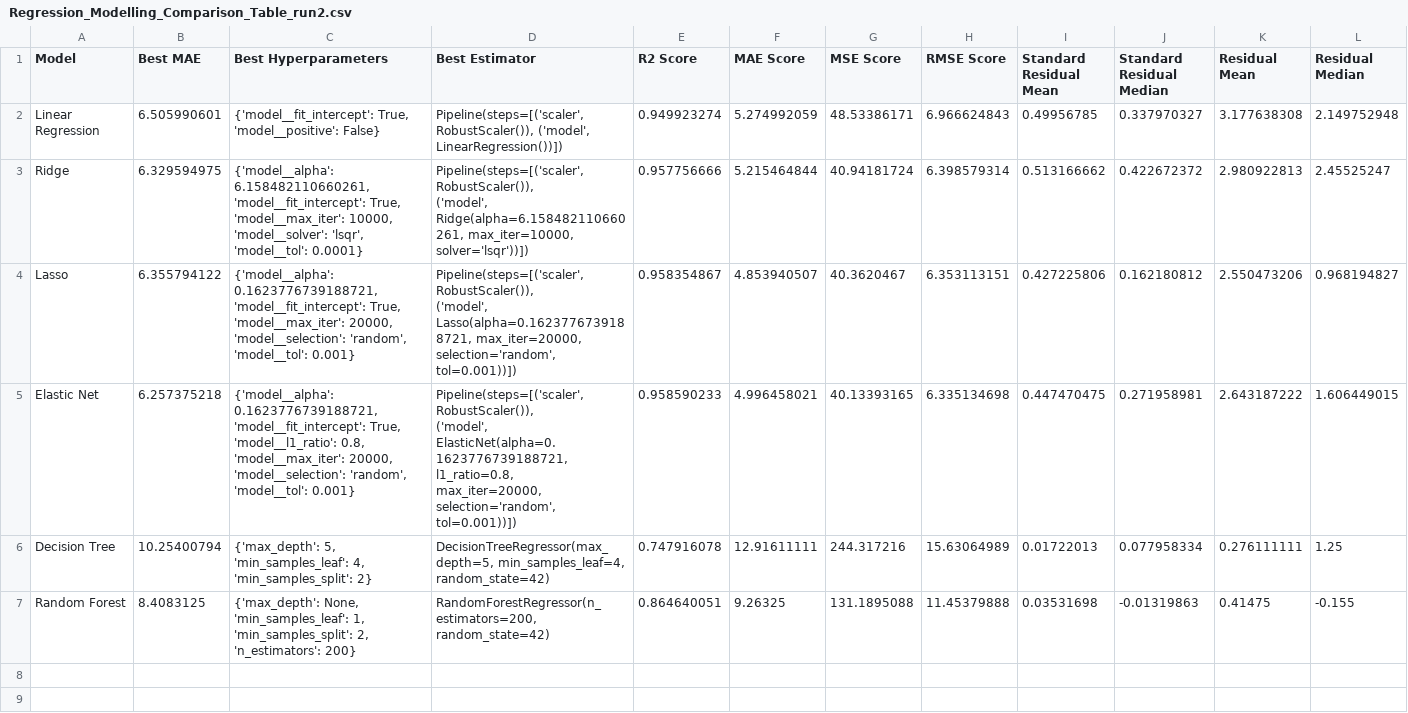
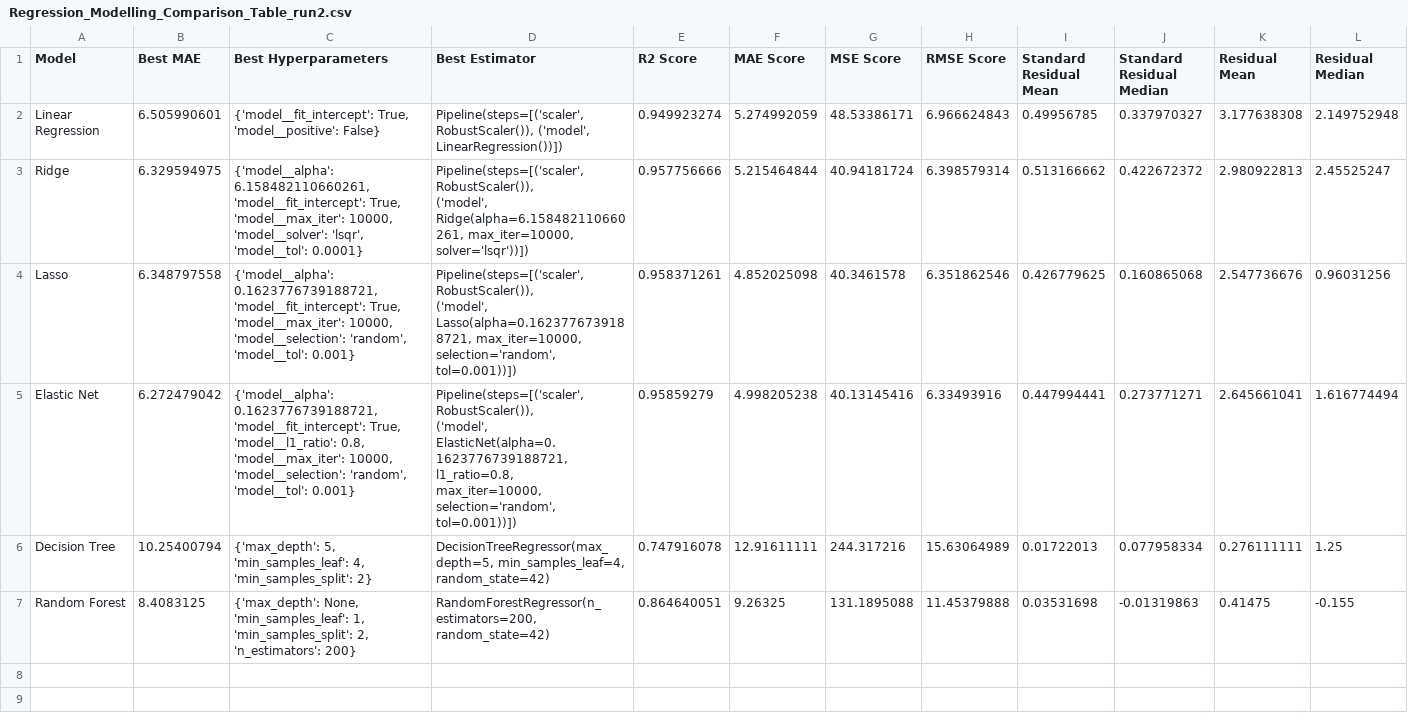
Before and after one commit to samgraftonwaters/Taskmaster_Analysis, a CSV file: Data/Script_Outputs/Regression_Modelling_Comparison_Table_run2.csv, drawn as a sheet; only a part is shown; removed rows and columns are numbered as before the commit, all else as after; ↵ is a line break in a cell; the diff covers the shown part only; the diff names each change by its address in the sheet, - before the commit and + after, or states it on an @@ line.

```diff
--- a/Data/Script_Outputs/Regression_Modelling_Comparison_Table_run2.csv
+++ b/Data/Script_Outputs/Regression_Modelling_Comparison_Table_run2.csv
-row 4: Lasso | 6.355794122 | {'model__alpha': 0.1623776739188721, 'model__fit_intercept': True, 'model__max_iter': 20000, 'model__selection': 'random', 'model__tol': 0.001} | Pipeline(steps=[('scaler', RobustScaler()), ↵ ('model', ↵ Lasso(alpha=0.1623776739188721, max_iter=20000, ↵ selection='random', tol=0.001))]) | 0.958354867 | 4.853940507 | 40.3620467 | 6.353113151 | 0.427225806 | 0.162180812 | 2.550473206 | 0.968194827
-row 5: Elastic Net | 6.257375218 | {'model__alpha': 0.1623776739188721, 'model__fit_intercept': True, 'model__l1_ratio': 0.8, 'model__max_iter': 20000, 'model__selection': 'random', 'model__tol': 0.001} | Pipeline(steps=[('scaler', RobustScaler()), ↵ ('model', ↵ ElasticNet(alpha=0.1623776739188721, l1_ratio=0.8, ↵ max_iter=20000, selection='random', tol=0.001))]) | 0.958590233 | 4.996458021 | 40.13393165 | 6.335134698 | 0.447470475 | 0.271958981 | 2.643187222 | 1.606449015
+row 4: Lasso | 6.348797558 | {'model__alpha': 0.1623776739188721, 'model__fit_intercept': True, 'model__max_iter': 10000, 'model__selection': 'random', 'model__tol': 0.001} | Pipeline(steps=[('scaler', RobustScaler()), ↵ ('model', ↵ Lasso(alpha=0.1623776739188721, max_iter=10000, ↵ selection='random', tol=0.001))]) | 0.958371261 | 4.852025098 | 40.3461578 | 6.351862546 | 0.426779625 | 0.160865068 | 2.547736676 | 0.96031256
+row 5: Elastic Net | 6.272479042 | {'model__alpha': 0.1623776739188721, 'model__fit_intercept': True, 'model__l1_ratio': 0.8, 'model__max_iter': 10000, 'model__selection': 'random', 'model__tol': 0.001} | Pipeline(steps=[('scaler', RobustScaler()), ↵ ('model', ↵ ElasticNet(alpha=0.1623776739188721, l1_ratio=0.8, ↵ max_iter=10000, selection='random', tol=0.001))]) | 0.95859279 | 4.998205238 | 40.13145416 | 6.33493916 | 0.447994441 | 0.273771271 | 2.645661041 | 1.616774494
```
Also changed, not shown: 49 added rows, 38 removed rows and 2 edited cells elsewhere in this file, Data/Script_Outputs/Regression_Modelling_Comparison_Table_run1.csv, Data/Script_Outputs/Regression_Modelling_Comparison_Table_run3.csv, 16 other files.
